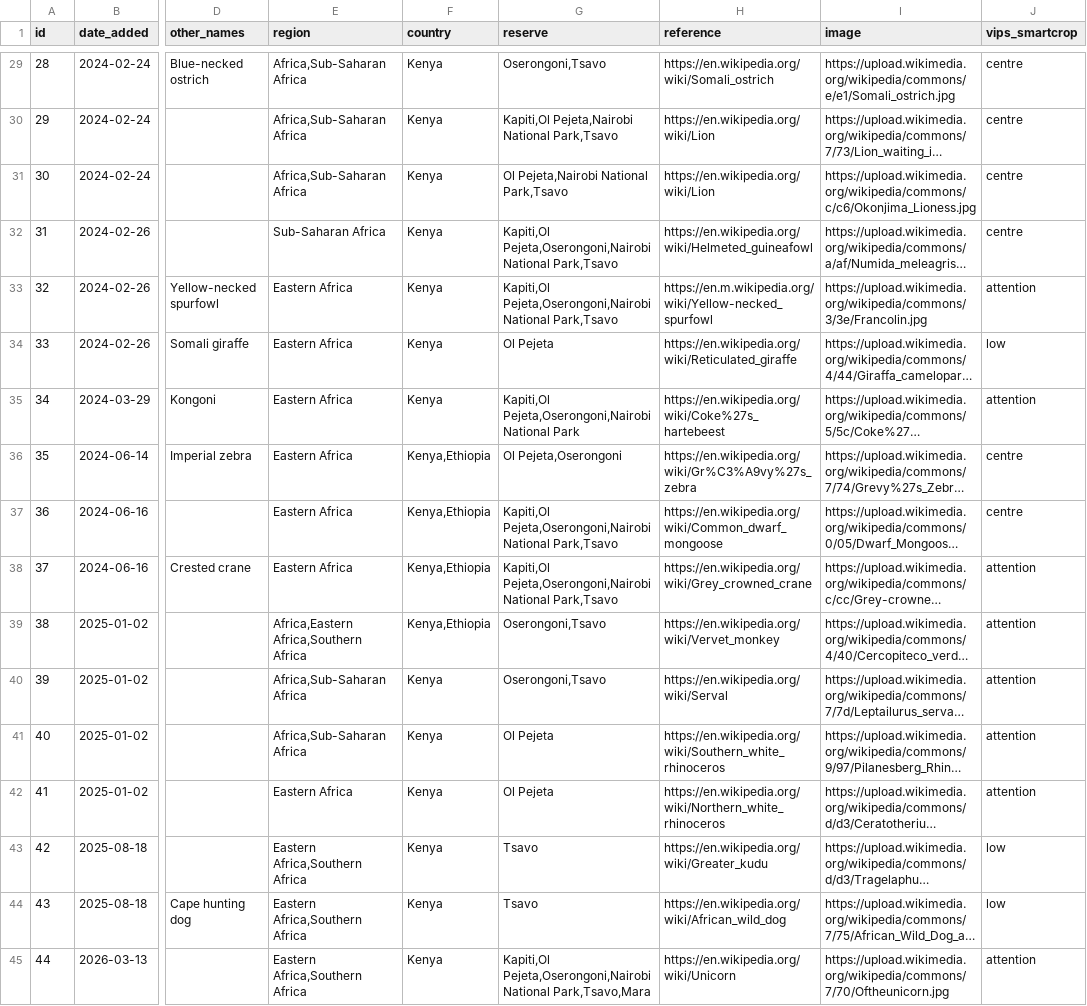
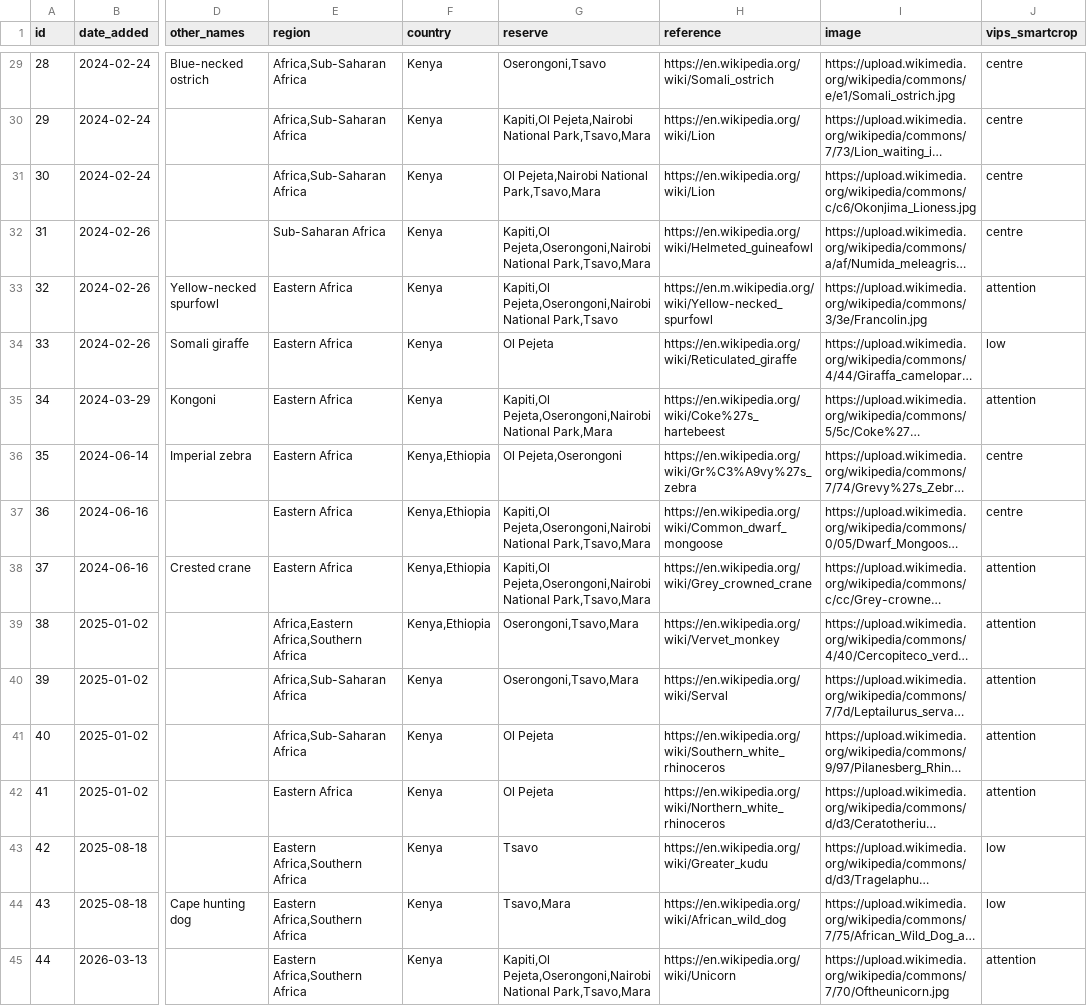
Before and after one commit to alanorth/safari-bingo-cards, a CSV file: data/animals.csv, drawn as a sheet; only a part is shown, gaps mark what is left out; long unchanged cells end in …; the diff covers the shown part only; the diff names each change by its address in the sheet, - before the commit and + after, or states it on an @@ line.

Commit message:
data/animals.csv: add animals in Mara

```diff
--- a/data/animals.csv
+++ b/data/animals.csv
-G30 (reserve): …Pejeta,Nairobi National Park,Tsavo
+G30 (reserve): …Pejeta,Nairobi National Park,Tsavo,Mara
-G31 (reserve): Ol Pejeta,Nairobi National Park,Tsavo
+G31 (reserve): Ol Pejeta,Nairobi National Park,Tsavo,Mara
-G32 (reserve): …Pejeta,Oserongoni,Nairobi National Park,Tsavo
+G32 (reserve): …Pejeta,Oserongoni,Nairobi National Park,Tsavo,Mara
-G35 (reserve): …Pejeta,Oserongoni,Nairobi National Park
+G35 (reserve): …Pejeta,Oserongoni,Nairobi National Park,Mara
-G37:G38 (reserve): …Pejeta,Oserongoni,Nairobi National Park,Tsavo
+G37:G38 (reserve): …Pejeta,Oserongoni,Nairobi National Park,Tsavo,Mara
-G39:G40 (reserve): Oserongoni,Tsavo
+G39:G40 (reserve): Oserongoni,Tsavo,Mara
-G44 (reserve): Tsavo
+G44 (reserve): Tsavo,Mara
```
Also changed, not shown: 24 edited cells elsewhere in this file.
